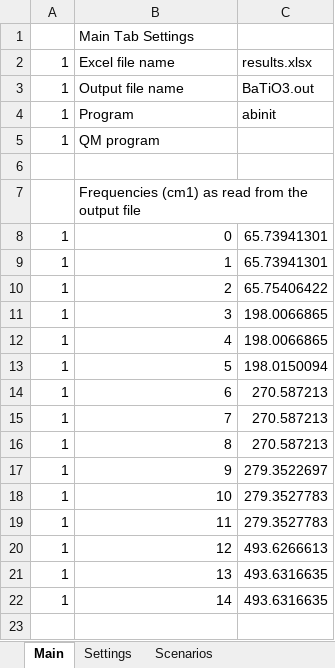
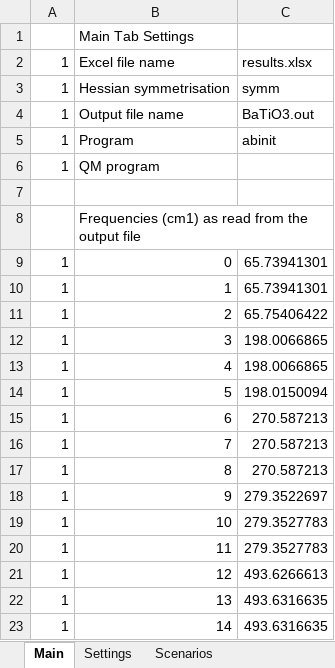
Before and after one commit to JohnKendrick/PDielec, an Excel workbook: Examples/AbInit/BaTiO3/results.ref.xlsx, sheet Main, drawn as a sheet; values as stored, in another font and other column widths than the file's, no borders; the diff names each change by its address in the sheet, - before the commit and + after, or states it on an @@ line.

```diff
--- a/Examples/AbInit/BaTiO3/results.ref.xlsx (sheet Main)
+++ b/Examples/AbInit/BaTiO3/results.ref.xlsx (sheet Main)
+row 3: 1 | Hessian symmetrisation | symm
```
Also changed, not shown: sheet Absorption, sheet Molar Absorption, sheet Real Permittivity, sheet Imaginary Permittivity, sheet Settings, Examples/AbInit/Na2SO42/results.ref.xlsx, Examples/Castep/Na2SO42/results.ref.xlsx, 26 other files.
